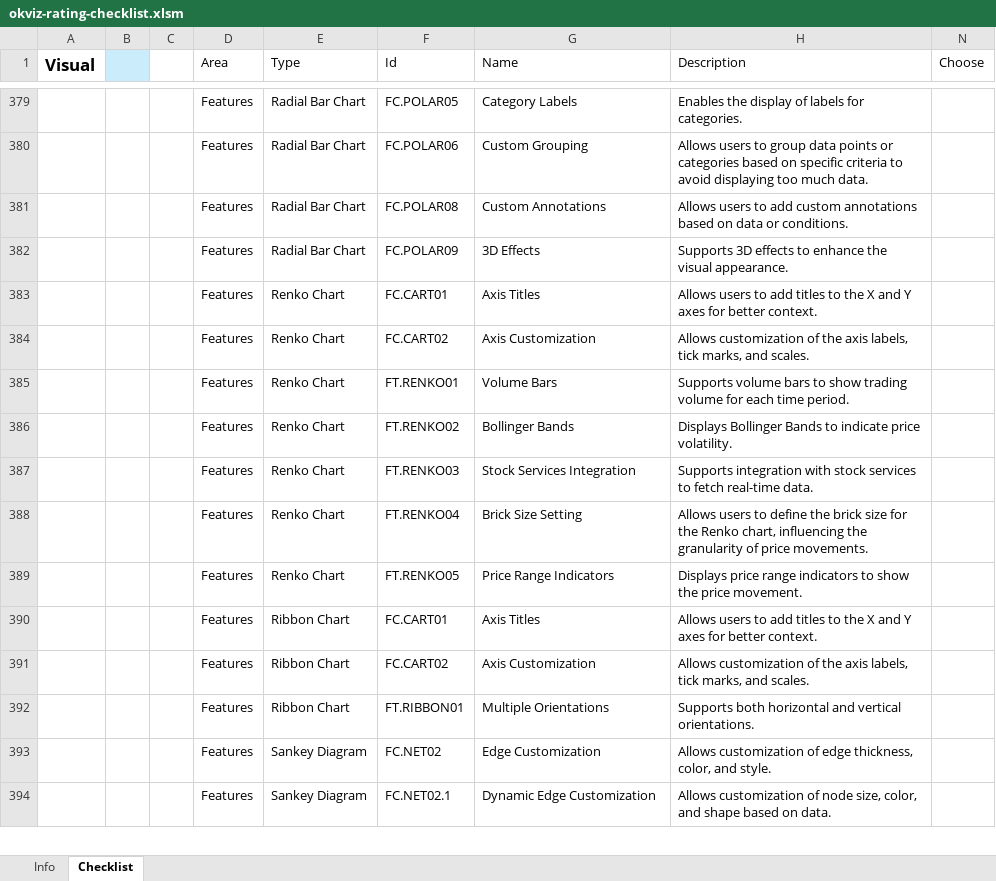
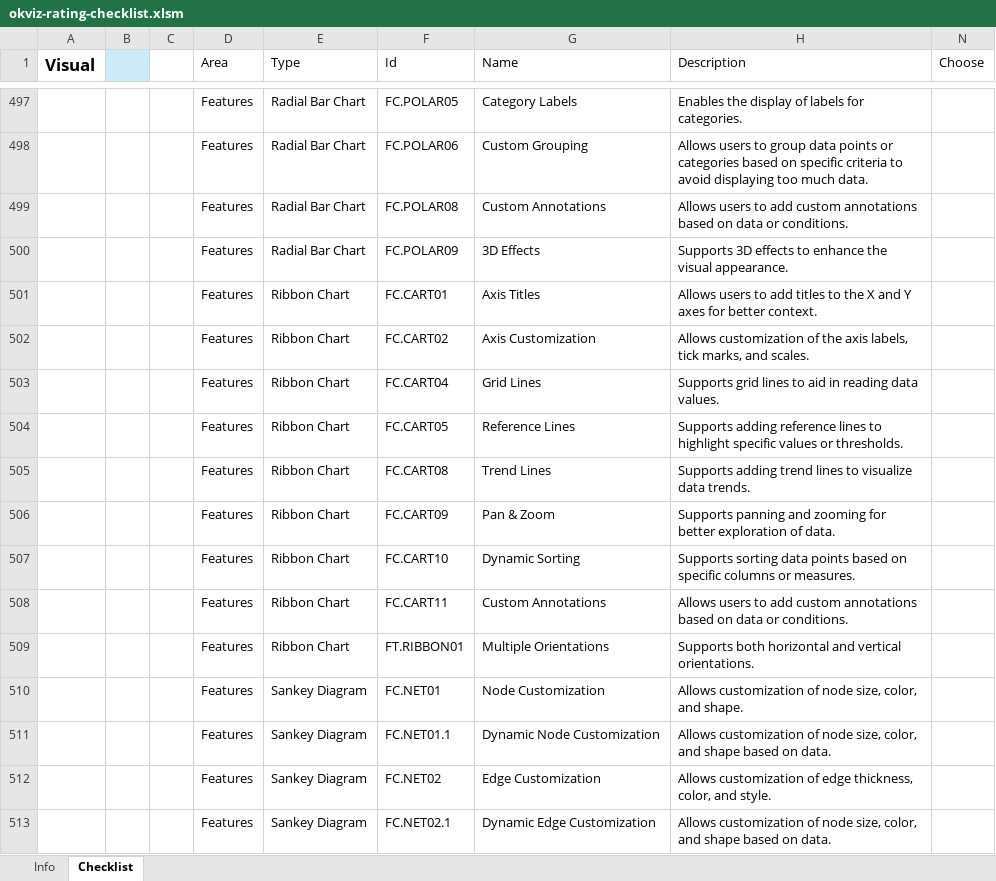
Before and after one commit to okviz/okviz.github.io, an Excel workbook: _mydocs/www/contributing/review-guidelines/files/okviz-rating-checklist.xlsm, sheet Checklist, drawn as a sheet; only a part is shown, gaps mark what is left out; values as stored, in another font and other column widths than the file's, no borders; table styles not drawn; removed rows and columns are numbered as before the commit, all else as after; the diff covers the shown part only; the diff names each change by its address in the sheet, - before the commit and + after, or states it on an @@ line.

```diff
--- a/_mydocs/www/contributing/review-guidelines/files/okviz-rating-checklist.xlsm (sheet Checklist)
+++ b/_mydocs/www/contributing/review-guidelines/files/okviz-rating-checklist.xlsm (sheet Checklist)
-row 383:  |  |  | Features | Renko Chart | FC.CART01 | Axis Titles | Allows users to add titles to the X and Y axes for better context.
-row 384:  |  |  | Features | Renko Chart | FC.CART02 | Axis Customization | Allows customization of the axis labels, tick marks, and scales.
-row 385:  |  |  | Features | Renko Chart | FT.RENKO01 | Volume Bars | Supports volume bars to show trading volume for each time period.
-row 386:  |  |  | Features | Renko Chart | FT.RENKO02 | Bollinger Bands | Displays Bollinger Bands to indicate price volatility.
-row 387:  |  |  | Features | Renko Chart | FT.RENKO03 | Stock Services Integration | Supports integration with stock services to fetch real-time data.
-row 388:  |  |  | Features | Renko Chart | FT.RENKO04 | Brick Size Setting | Allows users to define the brick size for the Renko chart, influencing the granularity of price movements.
-row 389:  |  |  | Features | Renko Chart | FT.RENKO05 | Price Range Indicators | Displays price range indicators to show the price movement.
+row 503:  |  |  | Features | Ribbon Chart | FC.CART04 | Grid Lines | Supports grid lines to aid in reading data values.
+row 504:  |  |  | Features | Ribbon Chart | FC.CART05 | Reference Lines | Supports adding reference lines to highlight specific values or thresholds.
+row 505:  |  |  | Features | Ribbon Chart | FC.CART08 | Trend Lines | Supports adding trend lines to visualize data trends.
+row 506:  |  |  | Features | Ribbon Chart | FC.CART09 | Pan & Zoom | Supports panning and zooming for better exploration of data.
+row 507:  |  |  | Features | Ribbon Chart | FC.CART10 | Dynamic Sorting | Supports sorting data points based on specific columns or measures.
+row 508:  |  |  | Features | Ribbon Chart | FC.CART11 | Custom Annotations | Allows users to add custom annotations based on data or conditions.
+row 510:  |  |  | Features | Sankey Diagram | FC.NET01 | Node Customization | Allows customization of node size, color, and shape.
+row 511:  |  |  | Features | Sankey Diagram | FC.NET01.1 | Dynamic Node Customization | Allows customization of node size, color, and shape based on data.
```
Also changed, not shown: 213 added rows, 43 removed rows, 41 edited cells and cell formats elsewhere in this sheet, sheet Info, hidden cells, charts or pictures, 3 other files.
